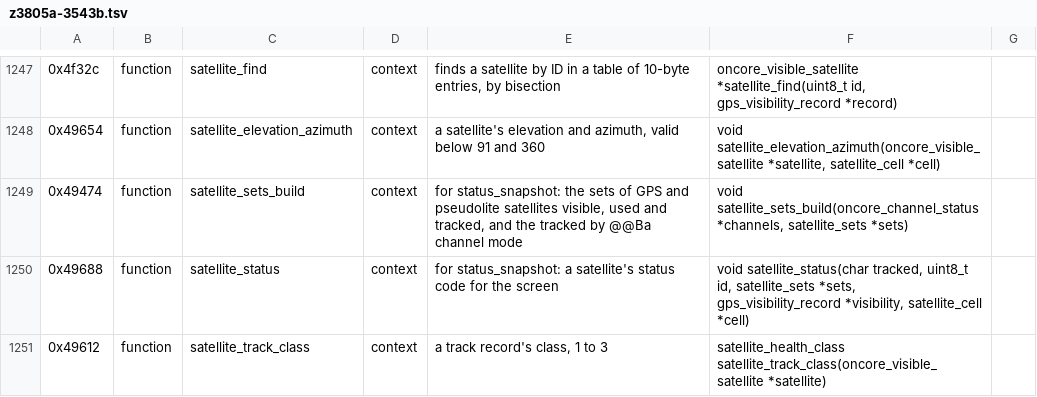
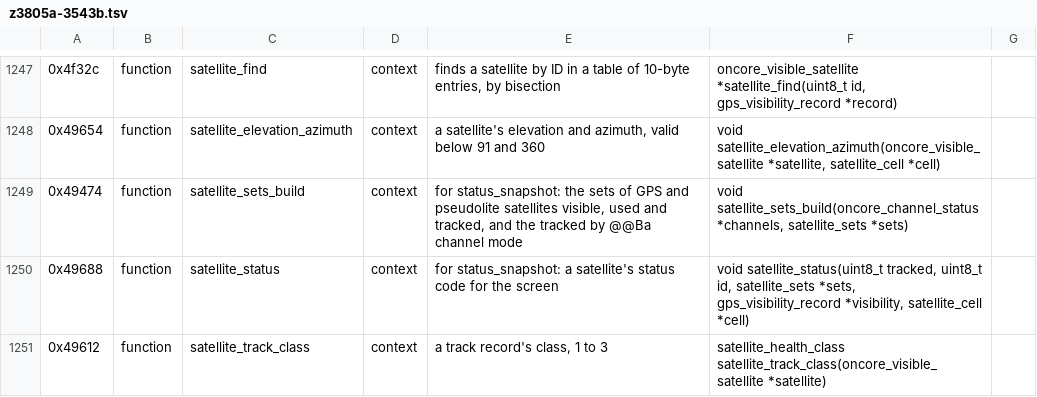
Before and after one commit to charlieh0tel/smartclock, a TSV file: tools/ghidra/names/z3805a-3543b.tsv, drawn as a sheet; only a part is shown, gaps mark what is left out; the diff covers the shown part only; the diff names each change by its address in the sheet, - before the commit and + after, or states it on an @@ line.

```diff
--- a/tools/ghidra/names/z3805a-3543b.tsv
+++ b/tools/ghidra/names/z3805a-3543b.tsv
-F1250: void satellite_status(char tracked, uint8_t…
+F1250: void satellite_status(uint8_t tracked, uint8_t…
```
Also changed, not shown: 3 added rows and 10 edited cells elsewhere in this file, 17 other files.
